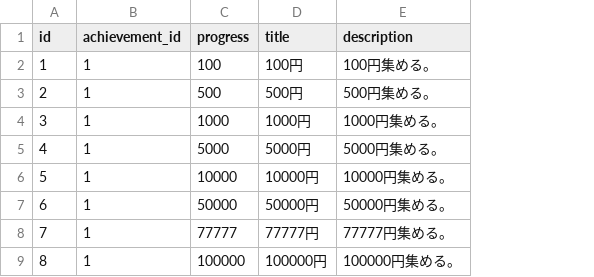
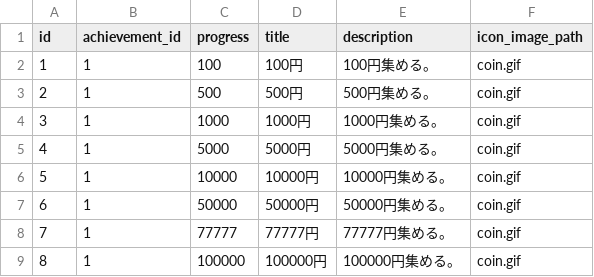
Before and after one commit to jyllsarta/stray-masterdata, a CSV file: seeds/achievement_steps.csv, drawn as a sheet; only a part is shown; the diff names each change by its address in the sheet, - before the commit and + after, or states it on an @@ line.

Commit message:
update by Masterdata Task 2020-10-31 13:27:41 +0900

```diff
--- a/seeds/achievement_steps.csv
+++ b/seeds/achievement_steps.csv
+column F (icon_image_path), rows 2-9: all coin.gif
```
